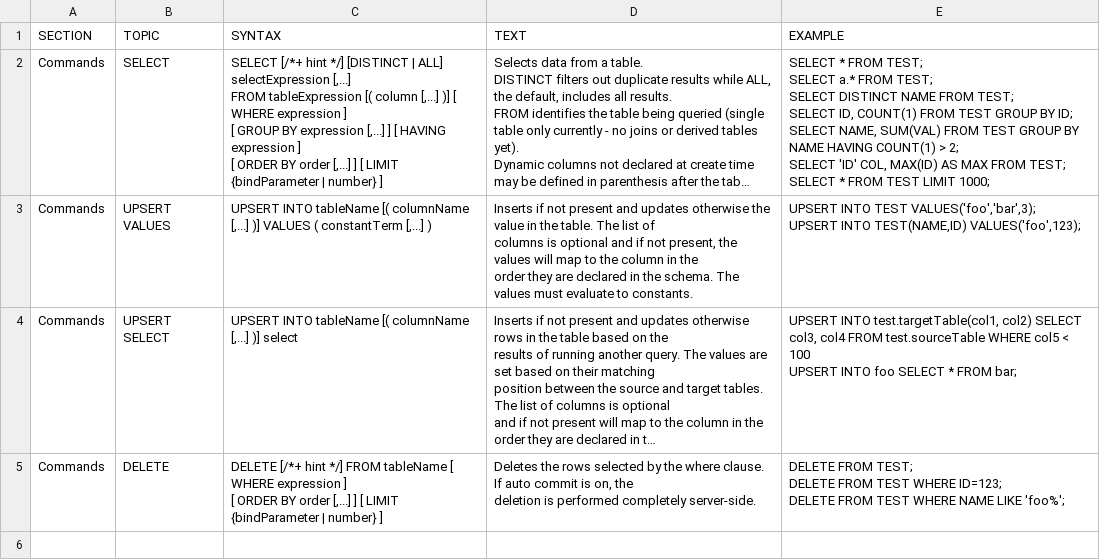
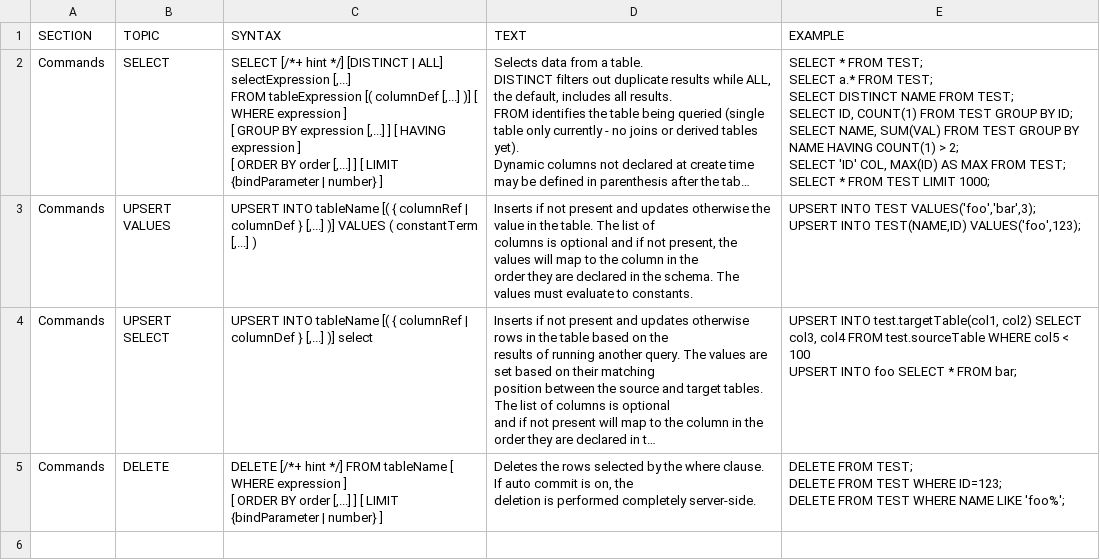
Before and after one commit to forcedotcom/phoenix, a CSV file: docs/phoenix.csv, drawn as a sheet; only a part is shown; long unchanged cells end in …; the diff covers the shown part only; the diff names each change by its address in the sheet, - before the commit and + after, or states it on an @@ line.

```diff
--- a/docs/phoenix.csv
+++ b/docs/phoenix.csv
-C2 (SYNTAX): …tableExpression [( column [,...] )]…
+C2 (SYNTAX): …tableExpression [( columnDef [,...] )]…
-C3 (SYNTAX): …tableName [( columnName [,...] )]…
+C3 (SYNTAX): …tableName [( { columnRef | columnDef } [,...] )]…
-C4 (SYNTAX): …tableName [( columnName [,...] )]…
+C4 (SYNTAX): …tableName [( { columnRef | columnDef } [,...] )]…
```
Also changed, not shown: 12 added rows, 2 removed rows and 20 edited cells elsewhere in this file.
